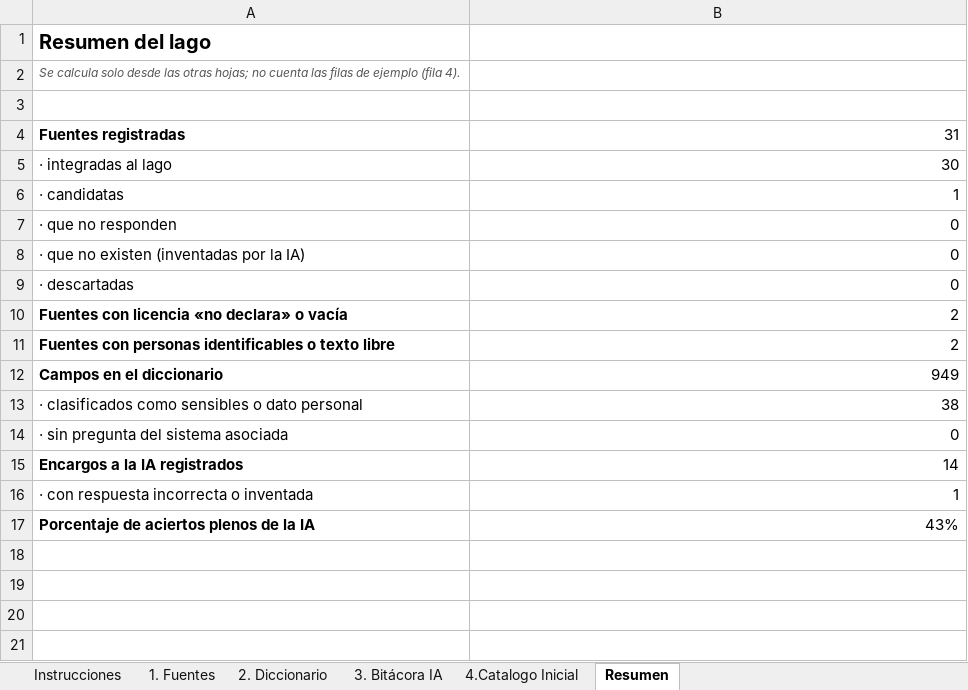
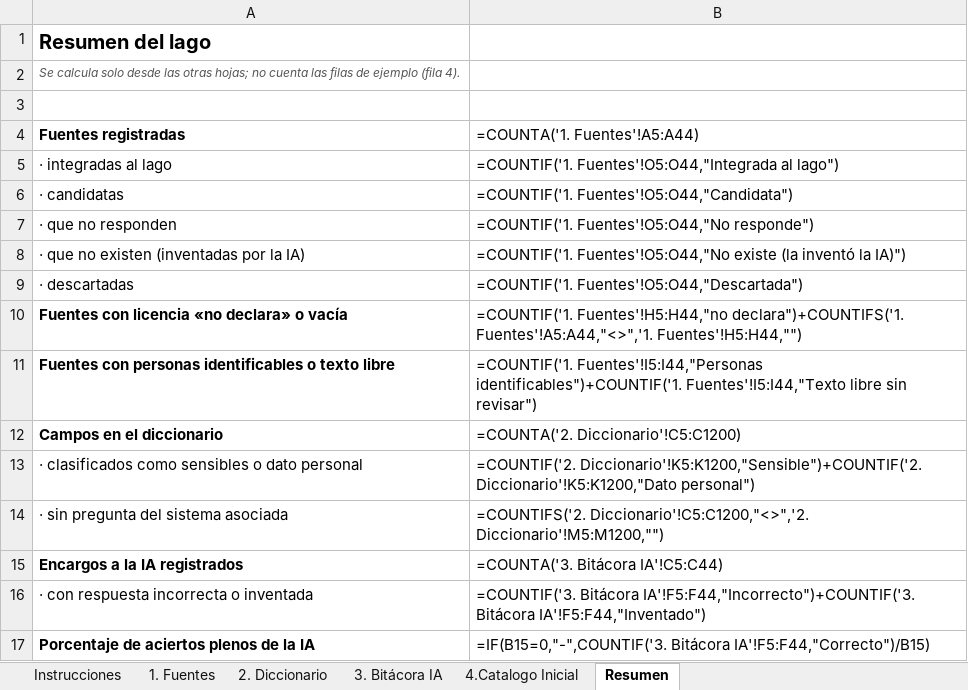
Before and after one commit to Maocampog1/barcelona-explora, an Excel workbook: docs/Diccionario_de_datos_Barcelona_Explora.xlsx, sheet Resumen, drawn as a sheet; values as stored, in another font and other column widths than the file's, no borders; formulas without a stored value are shown as written; the diff names each change by its address in the sheet, - before the commit and + after, or states it on an @@ line.

Commit message:
feat: muestra la vigencia de cada fuente en las fichas

```diff
--- a/docs/Diccionario_de_datos_Barcelona_Explora.xlsx (sheet Resumen)
+++ b/docs/Diccionario_de_datos_Barcelona_Explora.xlsx (sheet Resumen)
-B4: 31
+B4: =COUNTA('1. Fuentes'!A5:A44)
-B5 (=COUNTA('1. Fuentes'!A5:A44)): 30
+B5 (=COUNTA('1. Fuentes'!A5:A44)): =COUNTIF('1. Fuentes'!O5:O44,"Integrada al lago")
-B6 (=COUNTA('1. Fuentes'!A5:A44)): 1
+B6 (=COUNTA('1. Fuentes'!A5:A44)): =COUNTIF('1. Fuentes'!O5:O44,"Candidata")
-B7 (=COUNTA('1. Fuentes'!A5:A44)): 0
+B7 (=COUNTA('1. Fuentes'!A5:A44)): =COUNTIF('1. Fuentes'!O5:O44,"No responde")
-B8 (=COUNTA('1. Fuentes'!A5:A44)): 0
+B8 (=COUNTA('1. Fuentes'!A5:A44)): =COUNTIF('1. Fuentes'!O5:O44,"No existe (la inventó la IA)")
-B9 (=COUNTA('1. Fuentes'!A5:A44)): 0
+B9 (=COUNTA('1. Fuentes'!A5:A44)): =COUNTIF('1. Fuentes'!O5:O44,"Descartada")
-B10 (=COUNTA('1. Fuentes'!A5:A44)): 2
+B10 (=COUNTA('1. Fuentes'!A5:A44)): =COUNTIF('1. Fuentes'!H5:H44,"no declara")+COUNTIFS('1. Fuentes'!A5:A44,"<>",'1. Fuentes'!H5:H44,"")
-B11 (=COUNTA('1. Fuentes'!A5:A44)): 2
+B11 (=COUNTA('1. Fuentes'!A5:A44)): =COUNTIF('1. Fuentes'!I5:I44,"Personas identificables")+COUNTIF('1. Fuentes'!I5:I44,"Texto libre sin revisar")
-B12 (=COUNTA('1. Fuentes'!A5:A44)): 949
+B12 (=COUNTA('1. Fuentes'!A5:A44)): =COUNTA('2. Diccionario'!C5:C1200)
-B13 (=COUNTA('1. Fuentes'!A5:A44)): 38
+B13 (=COUNTA('1. Fuentes'!A5:A44)): =COUNTIF('2. Diccionario'!K5:K1200,"Sensible")+COUNTIF('2. Diccionario'!K5:K1200,"Dato personal")
-B14 (=COUNTA('1. Fuentes'!A5:A44)): 0
+B14 (=COUNTA('1. Fuentes'!A5:A44)): =COUNTIFS('2. Diccionario'!C5:C1200,"<>",'2. Diccionario'!M5:M1200,"")
-B15 (=COUNTA('1. Fuentes'!A5:A44)): 14
+B15 (=COUNTA('1. Fuentes'!A5:A44)): =COUNTA('3. Bitácora IA'!C5:C44)
-B16 (=COUNTA('1. Fuentes'!A5:A44)): 1
+B16 (=COUNTA('1. Fuentes'!A5:A44)): =COUNTIF('3. Bitácora IA'!F5:F44,"Incorrecto")+COUNTIF('3. Bitácora IA'!F5:F44,"Inventado")
-B17 (=COUNTA('1. Fuentes'!A5:A44)): 43%
+B17 (=COUNTA('1. Fuentes'!A5:A44)): =IF(B15=0,"-",COUNTIF('3. Bitácora IA'!F5:F44,"Correcto")/B15)
```
Also changed, not shown: sheet 4.Catalogo Inicial, sheet 1. Fuentes, 20 other files.
